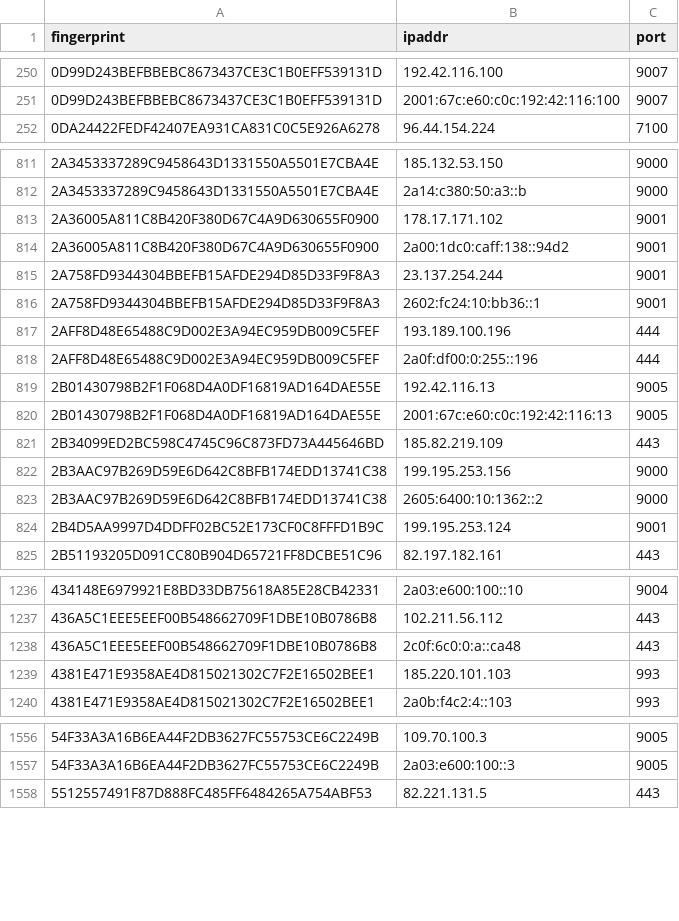
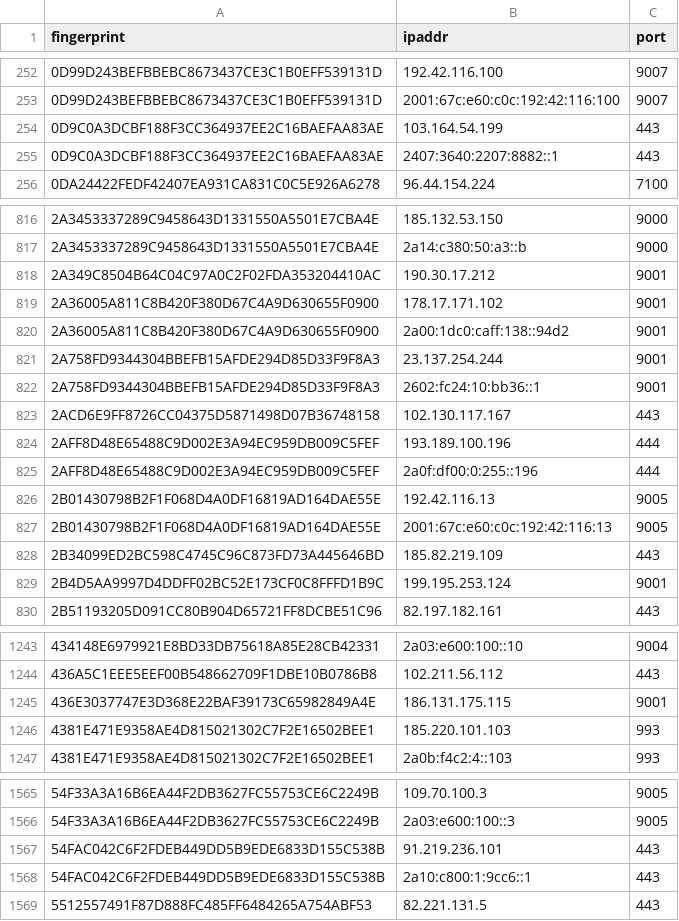
Before and after one commit to burachai-x/tornode-database, a CSV file: torlist-db/latest.exits.csv, drawn as a sheet; only a part is shown, gaps mark what is left out; the diff covers the shown part only.

```diff
--- a/torlist-db/latest.exits.csv
+++ b/torlist-db/latest.exits.csv
@@ -251,2 +253,4 @@ fingerprint,ipaddr,port
 0D99D243BEFBBEBC8673437CE3C1B0EFF539131D,2001:67c:e60:c0c:192:42:116:100,9007
+0D9C0A3DCBF188F3CC364937EE2C16BAEFAA83AE,103.164.54.199,443
+0D9C0A3DCBF188F3CC364937EE2C16BAEFAA83AE,2407:3640:2207:8882::1,443
 0DA24422FEDF42407EA931CA831C0C5E926A6278,96.44.154.224,7100
@@ -812,2 +817,3 @@ fingerprint,ipaddr,port
 2A3453337289C9458643D1331550A5501E7CBA4E,2a14:c380:50:a3::b,9000
+2A349C8504B64C04C97A0C2F02FDA353204410AC,190.30.17.212,9001
 2A36005A811C8B420F380D67C4A9D630655F0900,178.17.171.102,9001
@@ -816,2 +822,3 @@ fingerprint,ipaddr,port
 2A758FD9344304BBEFB15AFDE294D85D33F9F8A3,2602:fc24:10:bb36::1,9001
+2ACD6E9FF8726CC04375D5871498D07B36748158,102.130.117.167,443
 2AFF8D48E65488C9D002E3A94EC959DB009C5FEF,193.189.100.196,444
@@ -821,4 +828,2 @@ fingerprint,ipaddr,port
 2B34099ED2BC598C4745C96C873FD73A445646BD,185.82.219.109,443
-2B3AAC97B269D59E6D642C8BFB174EDD13741C38,199.195.253.156,9000
-2B3AAC97B269D59E6D642C8BFB174EDD13741C38,2605:6400:10:1362::2,9000
 2B4D5AA9997D4DDFF02BC52E173CF0C8FFFD1B9C,199.195.253.124,9001
@@ -1237,3 +1244,3 @@ fingerprint,ipaddr,port
 436A5C1EEE5EEF00B548662709F1DBE10B0786B8,102.211.56.112,443
-436A5C1EEE5EEF00B548662709F1DBE10B0786B8,2c0f:6c0:0:a::ca48,443
+436E3037747E3D368E22BAF39173C65982849A4E,186.131.175.115,9001
 4381E471E9358AE4D815021302C7F2E16502BEE1,185.220.101.103,993
@@ -1557,2 +1566,4 @@ fingerprint,ipaddr,port
 54F33A3A16B6EA44F2DB3627FC55753CE6C2249B,2a03:e600:100::3,9005
+54FAC042C6F2FDEB449DD5B9EDE6833D155C538B,91.219.236.101,443
+54FAC042C6F2FDEB449DD5B9EDE6833D155C538B,2a10:c800:1:9cc6::1,443
 5512557491F87D888FC485FF6484265A754ABF53,82.221.131.5,443
```
Also changed, not shown: 23 added rows, 5 removed rows and 1 edited cell elsewhere in this file, torlist-db/latest.all.csv, torlist-db/latest.guards.csv.
